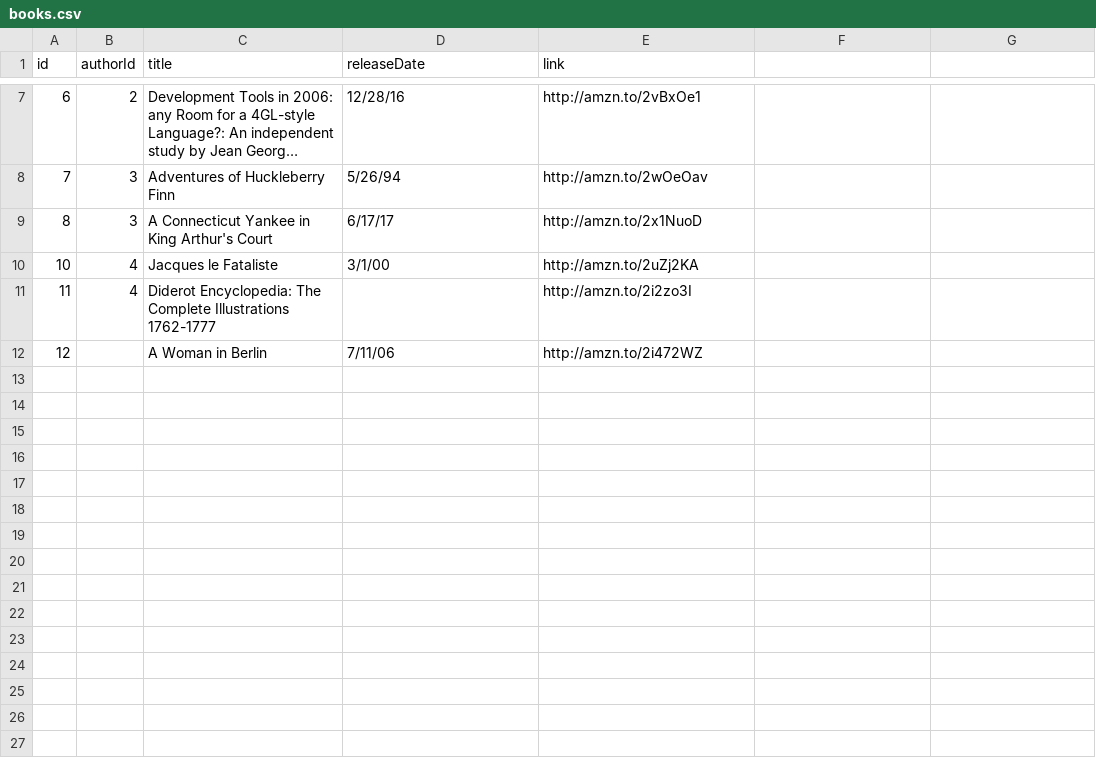
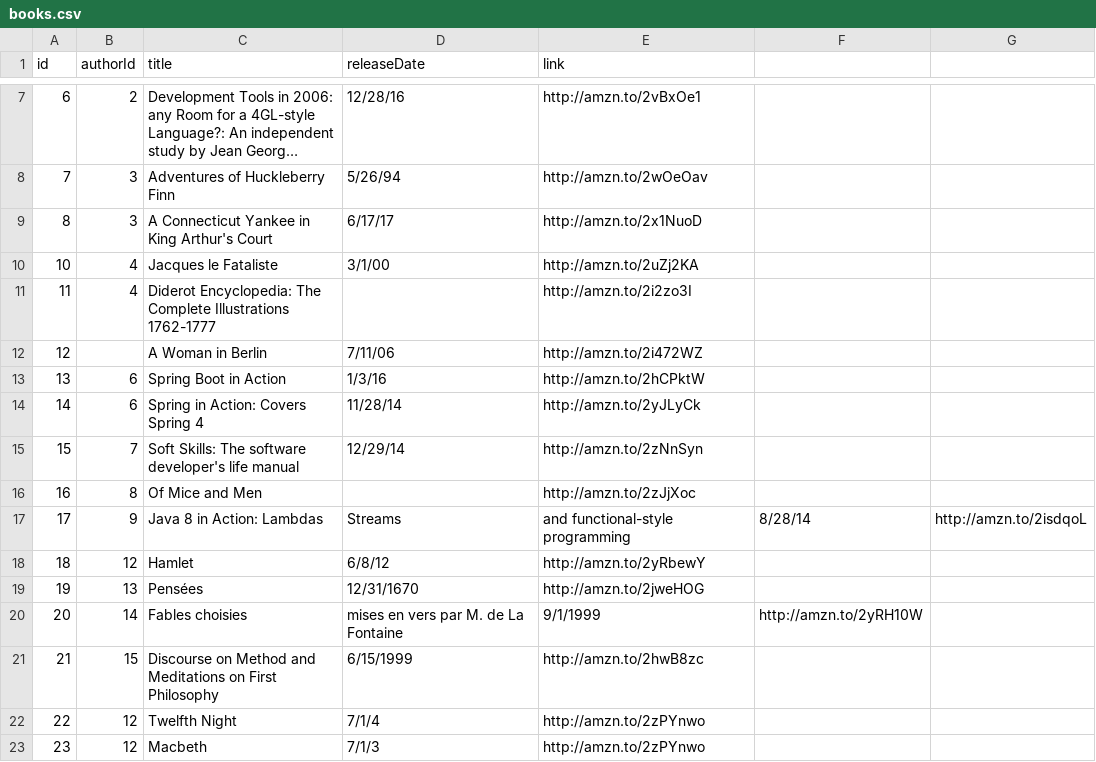
Before and after one commit to jgperrin/net.jgp.labs.spark, a CSV file: data/books.csv, drawn as a sheet; only a part is shown, gaps mark what is left out; long unchanged cells end in ….

Commit message:
Update some data files

```diff
--- a/data/books.csv
+++ b/data/books.csv
@@ -12 +12,12 @@ id,authorId,title,releaseDate,link
 12,,A Woman in Berlin,7/11/06,http://amzn.to/2i472WZ
+13,6,Spring Boot in Action,1/3/16,http://amzn.to/2hCPktW
+14,6,Spring in Action: Covers Spring 4,11/28/14,http://amzn.to/2yJLyCk
+15,7,Soft Skills: The software developer's life manual,12/29/14,http://amzn.to/2zNnSyn
+16,8,Of Mice and Men,,http://amzn.to/2zJjXoc
+17,9,Java 8 in Action: Lambdas, Streams, and functional-style programming,8/28/14,http://amzn.to/2isdqoL
+18,12,Hamlet,6/8/12,http://amzn.to/2yRbewY
+19,13,Pensées,12/31/1670,http://amzn.to/2jweHOG
+20,14,Fables choisies, mises en vers par M. de La Fontaine,9/1/1999,http://amzn.to/2yRH10W
+21,15,Discourse on Method and Meditations on First Philosophy,6/15/1999,http://amzn.to/2hwB8zc
+22,12,Twelfth Night,7/1/4,http://amzn.to/2zPYnwo
+23,12,Macbeth,7/1/3,http://amzn.to/2zPYnwo
```
Also changed, not shown: data/authors.csv.
